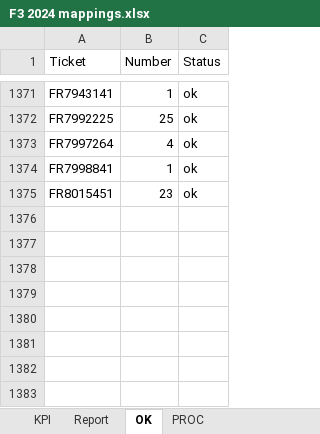
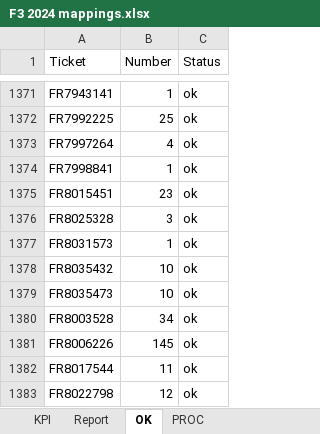
Before and after one commit to violencepierre/GCOH-Tickets-for-Processing, an Excel workbook: F3 2024 mappings.xlsx, sheet OK, drawn as a sheet; only a part is shown, gaps mark what is left out; values as stored, in another font and other column widths than the file's, no borders; conditional formats and table styles not drawn; the diff names each change by its address in the sheet, - before the commit and + after, or states it on an @@ line.

```diff
--- a/F3 2024 mappings.xlsx (sheet OK)
+++ b/F3 2024 mappings.xlsx (sheet OK)
+row 1376: FR8025328 | 3 | ok
+row 1377: FR8031573 | 1 | ok
+row 1378: FR8035432 | 10 | ok
+row 1379: FR8035473 | 10 | ok
+row 1380: FR8003528 | 34 | ok
+row 1381: FR8006226 | 145 | ok
+row 1382: FR8017544 | 11 | ok
+row 1383: FR8022798 | 12 | ok
```
Also changed, not shown: sheet PROC, sheet Report, sheet KPI, hidden cells, GCOH Structure.xlsx, Inputs/PyDump.xlsx, 1 other file.
